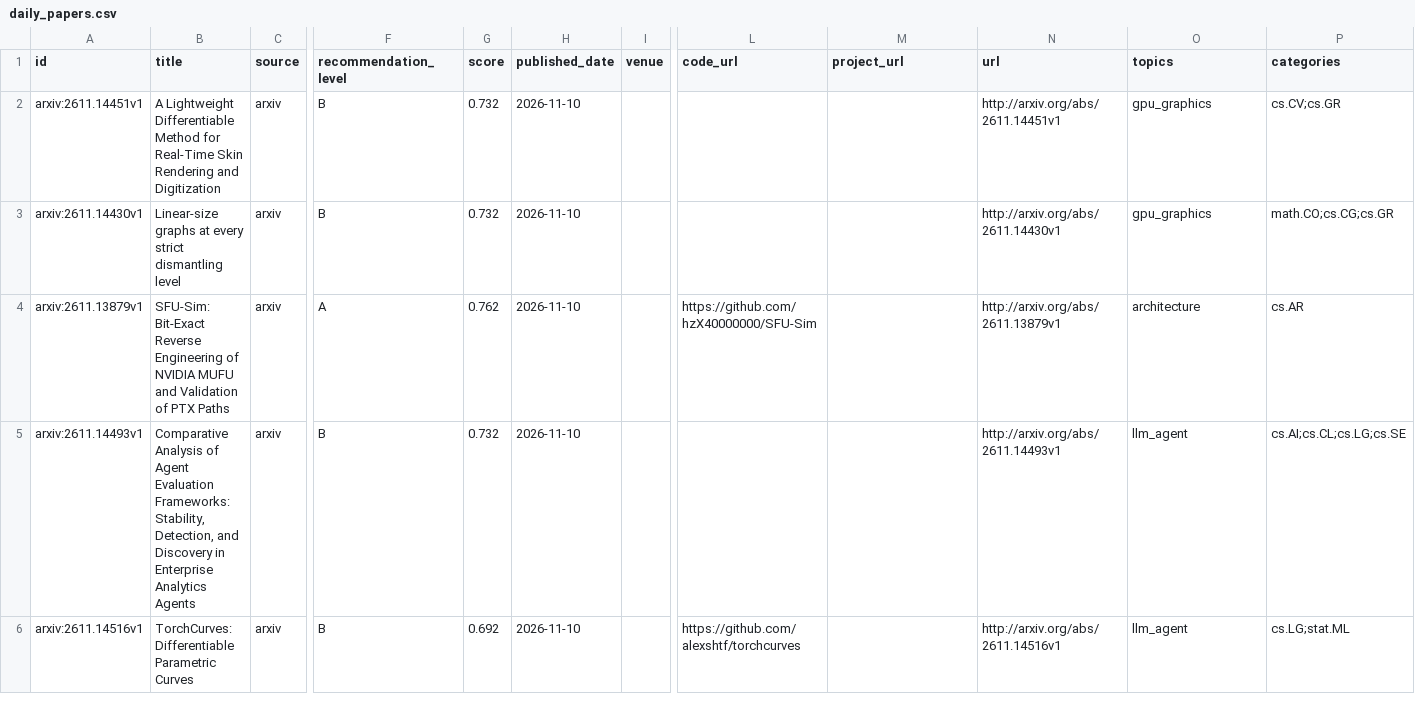
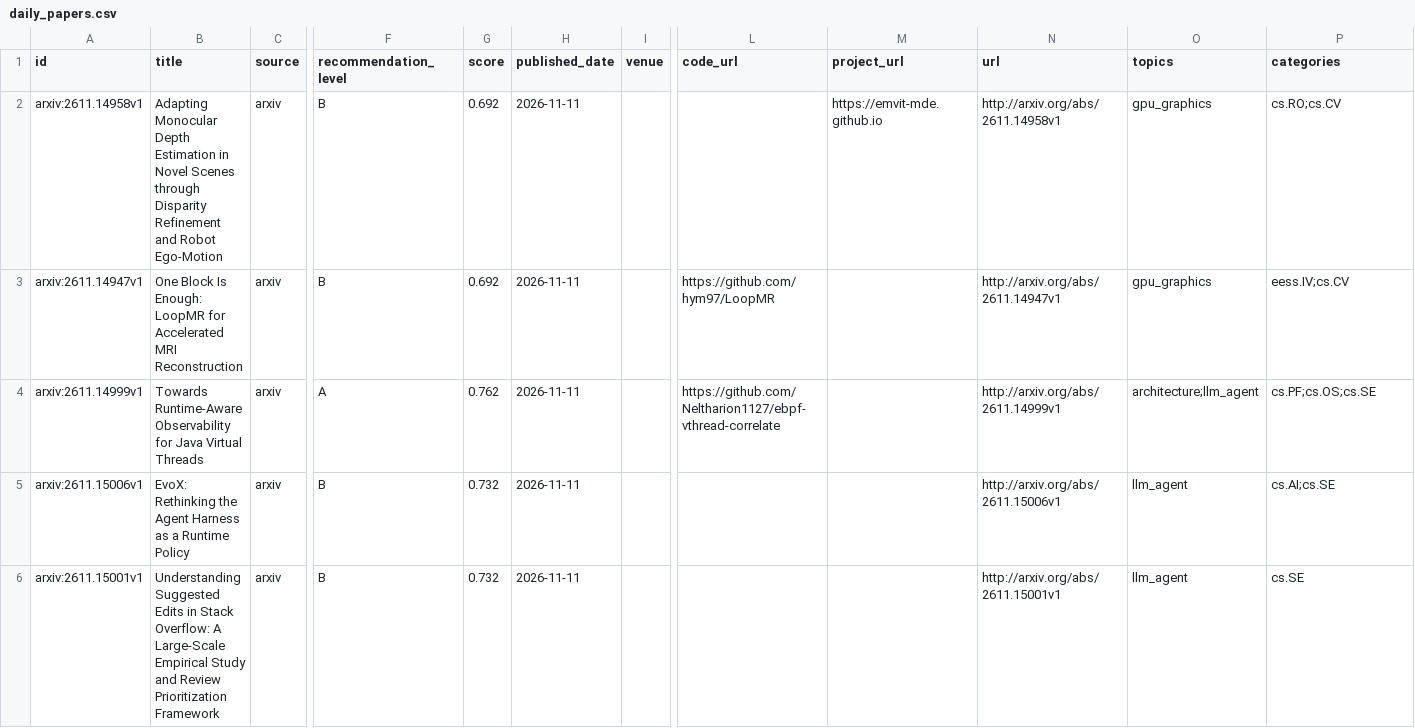
Before and after one commit to JayeCheng/paper-learning-system, a CSV file: data/exports/daily_papers.csv, drawn as a sheet; only a part is shown, gaps mark what is left out; the diff covers the shown part only; the diff names each change by its address in the sheet, - before the commit and + after, or states it on an @@ line.

```diff
--- a/data/exports/daily_papers.csv
+++ b/data/exports/daily_papers.csv
-A2 (id): arxiv:2611.14451v1
+A2 (id): arxiv:2611.14958v1
-B2 (title): A Lightweight Differentiable Method for Real-Time Skin Rendering and Digitization
+B2 (title): Adapting Monocular Depth Estimation in Novel Scenes through Disparity Refinement and Robot Ego-Motion
-G2:G3 (score): 0.732
+G2:G3 (score): 0.692
-H2:H6 (published_date): 2026-11-10
+H2:H6 (published_date): 2026-11-11
-M2 (project_url): (empty)
+M2 (project_url): https://emvit-mde.github.io
-N2 (url): http://arxiv.org/abs/2611.14451v1
+N2 (url): http://arxiv.org/abs/2611.14958v1
-P2 (categories): cs.CV;cs.GR
+P2 (categories): cs.RO;cs.CV
-A3 (id): arxiv:2611.14430v1
+A3 (id): arxiv:2611.14947v1
-B3 (title): Linear-size graphs at every strict dismantling level
+B3 (title): One Block Is Enough: LoopMR for Accelerated MRI Reconstruction
-L3 (code_url): (empty)
+L3 (code_url): https://github.com/hym97/LoopMR
-N3 (url): http://arxiv.org/abs/2611.14430v1
+N3 (url): http://arxiv.org/abs/2611.14947v1
-P3 (categories): math.CO;cs.CG;cs.GR
+P3 (categories): eess.IV;cs.CV
-A4 (id): arxiv:2611.13879v1
+A4 (id): arxiv:2611.14999v1
-B4 (title): SFU-Sim: Bit-Exact Reverse Engineering of NVIDIA MUFU and Validation of PTX Paths
+B4 (title): Towards Runtime-Aware Observability for Java Virtual Threads
-L4 (code_url): https://github.com/hzX40000000/SFU-Sim
+L4 (code_url): https://github.com/Neltharion1127/ebpf-vthread-correlate
-N4 (url): http://arxiv.org/abs/2611.13879v1
+N4 (url): http://arxiv.org/abs/2611.14999v1
-O4 (topics): architecture
+O4 (topics): architecture;llm_agent
-P4 (categories): cs.AR
+P4 (categories): cs.PF;cs.OS;cs.SE
-A5 (id): arxiv:2611.14493v1
+A5 (id): arxiv:2611.15006v1
-B5 (title): Comparative Analysis of Agent Evaluation Frameworks: Stability, Detection, and Discovery in Enterprise Analytics Agents
+B5 (title): EvoX: Rethinking the Agent Harness as a Runtime Policy
-N5 (url): http://arxiv.org/abs/2611.14493v1
+N5 (url): http://arxiv.org/abs/2611.15006v1
-P5 (categories): cs.AI;cs.CL;cs.LG;cs.SE
+P5 (categories): cs.AI;cs.SE
-A6 (id): arxiv:2611.14516v1
+A6 (id): arxiv:2611.15001v1
-B6 (title): TorchCurves: Differentiable Parametric Curves
+B6 (title): Understanding Suggested Edits in Stack Overflow: A Large-Scale Empirical Study and Review Prioritization Framework
-G6 (score): 0.692
+G6 (score): 0.732
-L6 (code_url): https://github.com/alexshtf/torchcurves
+L6 (code_url): (empty)
-N6 (url): http://arxiv.org/abs/2611.14516v1
+N6 (url): http://arxiv.org/abs/2611.15001v1
-P6 (categories): cs.LG;stat.ML
+P6 (categories): cs.SE
```
Also changed, not shown: 6 edited cells elsewhere in this file, data/exports/papers.csv, data/exports/reading_status.csv, 12 other files.
